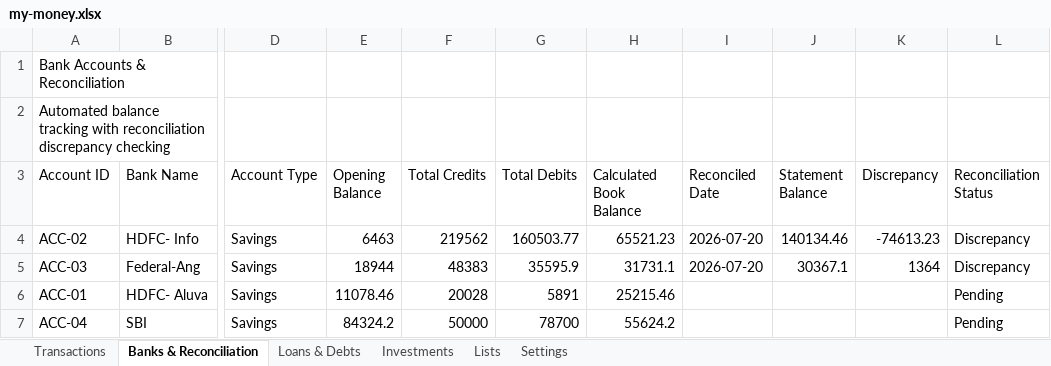
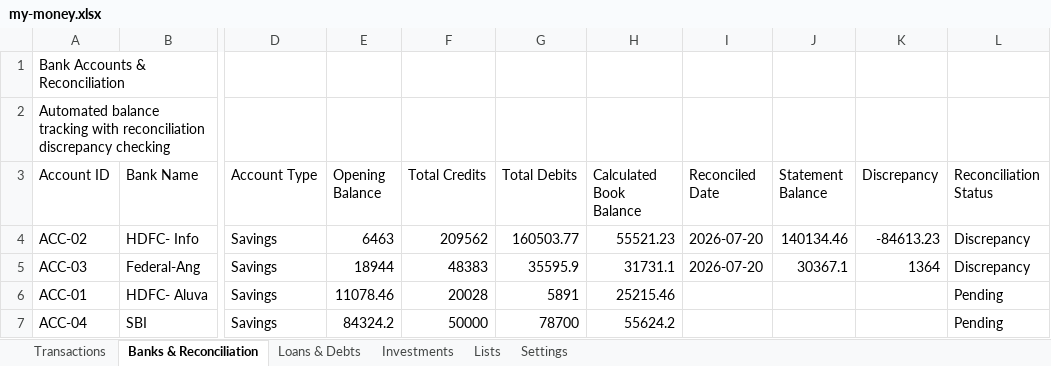
Before and after one commit to SanjoPoly/MyLedger, an Excel workbook: my-money.xlsx, sheet Banks & Reconciliation, drawn as a sheet; only a part is shown, gaps mark what is left out; values as stored, in another font and other column widths than the file's, no borders; the diff names each change by its address in the sheet, - before the commit and + after, or states it on an @@ line.

Commit message:
Ledgr: update my-money.xlsx (2026-07-24T11:25:51.694Z)

```diff
--- a/my-money.xlsx (sheet Banks & Reconciliation)
+++ b/my-money.xlsx (sheet Banks & Reconciliation)
-F4 (Total Credits): 219562
+F4 (Total Credits): 209562
-H4 (Calculated Book Balance): 65521.23
+H4 (Calculated Book Balance): 55521.23
-K4 (Discrepancy): -74613.23
+K4 (Discrepancy): -84613.23
```
Also changed, not shown: sheet Transactions.
